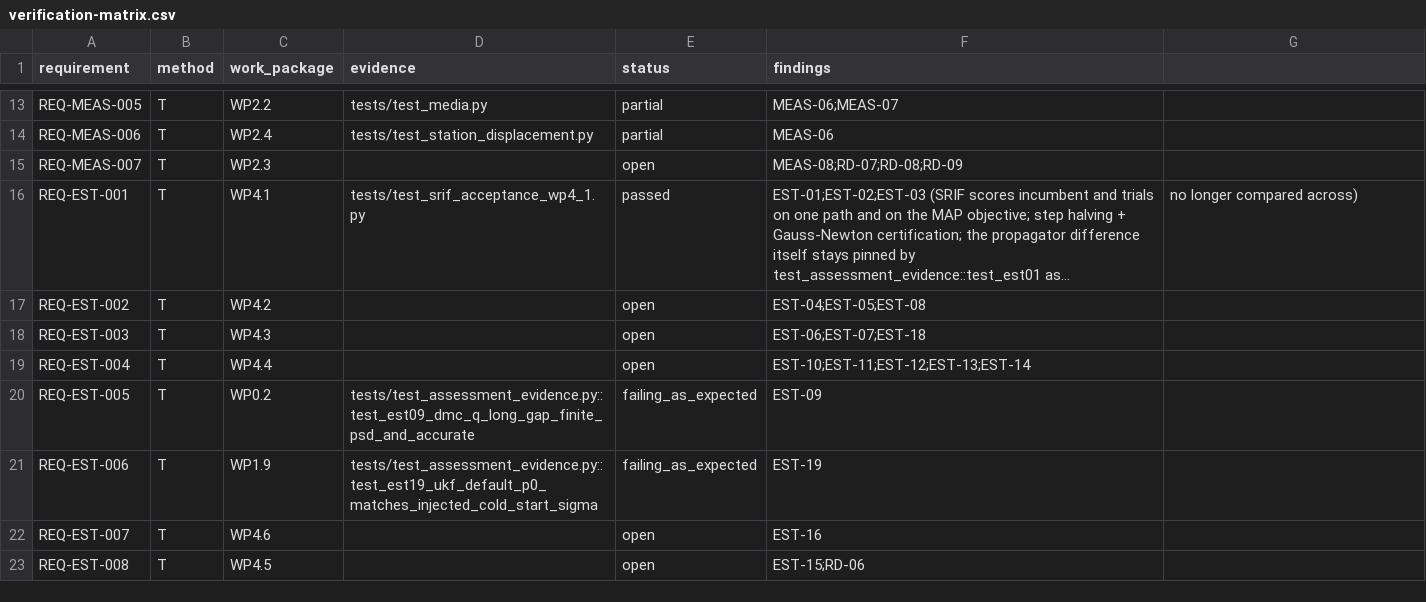
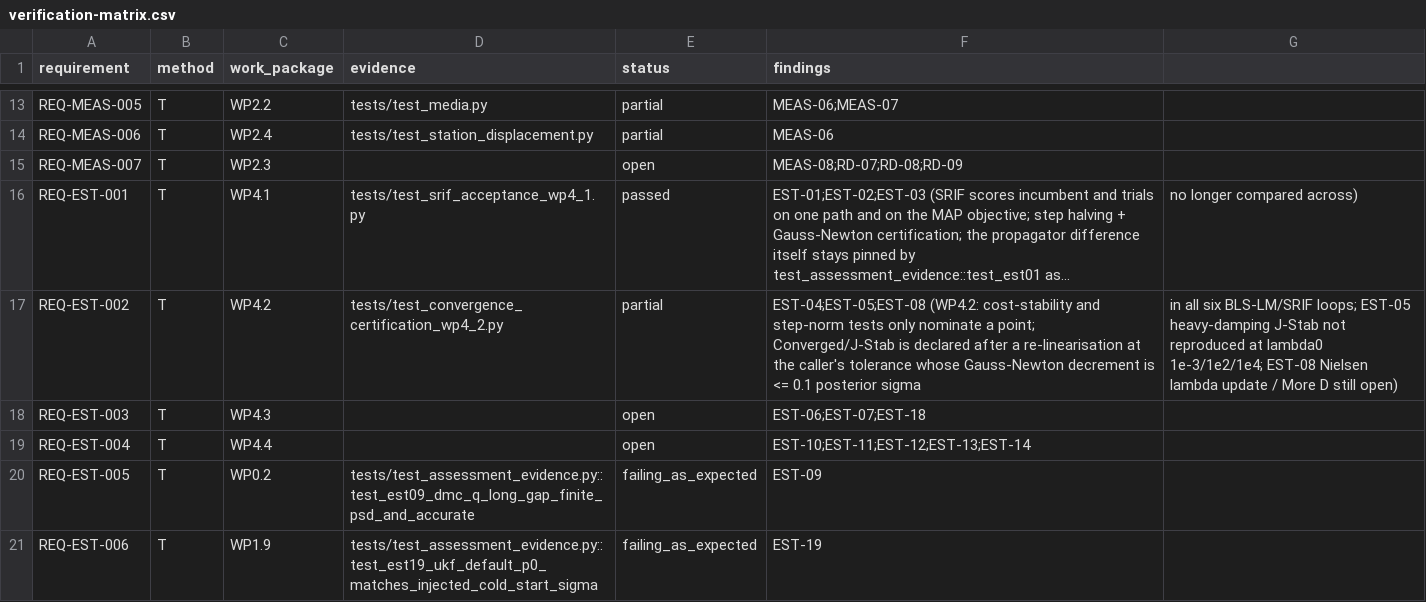
Before and after one commit to halici21/lunar-orbit-determination, a CSV file: docs/assurance/verification-matrix.csv, drawn as a sheet; only a part is shown, gaps mark what is left out; the shorter side is filled out with more unchanged rows; long unchanged cells end in …; the diff names each change by its address in the sheet, - before the commit and + after, or states it on an @@ line.

```diff
--- a/docs/assurance/verification-matrix.csv
+++ b/docs/assurance/verification-matrix.csv
-D17 (evidence): (empty)
+D17 (evidence): tests/test_convergence_certification_wp4_2.py
-E17 (status): open
+E17 (status): partial
-F17 (findings): EST-04;EST-05;EST-08
+F17 (findings): EST-04;EST-05;EST-08 (WP4.2: cost-stability and step-norm tests only nominate a point; Converged/J-Stab is declared after a re-linearisation at the caller's tolerance whose Gauss-Newton decrement is <= 0.1 posterior sigma
-G17: (empty)
+G17: in all six BLS-LM/SRIF loops; EST-05 heavy-damping J-Stab not reproduced at lambda0 1e-3/1e2/1e4; EST-08 Nielsen lambda update / More D still open)
```
Also changed, not shown: 7 other files.
